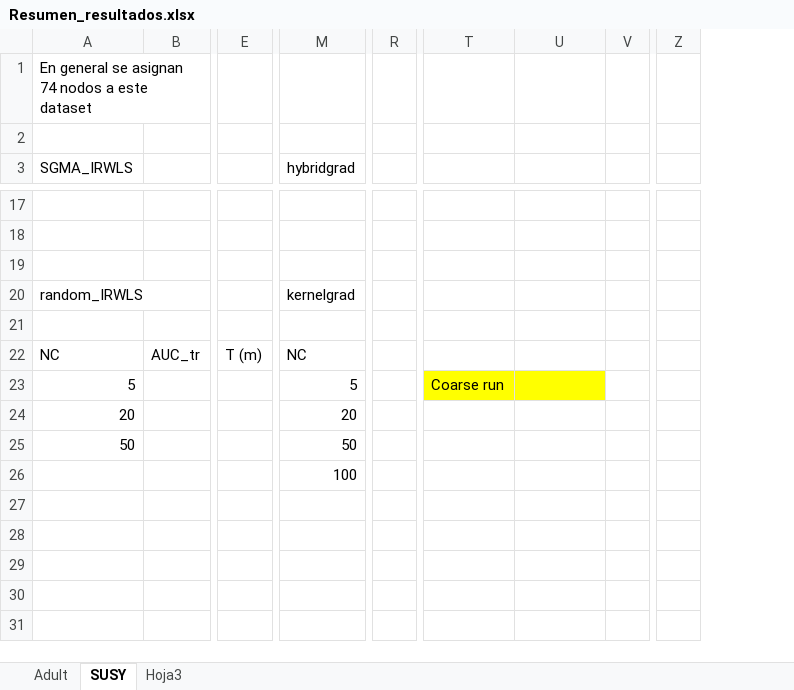
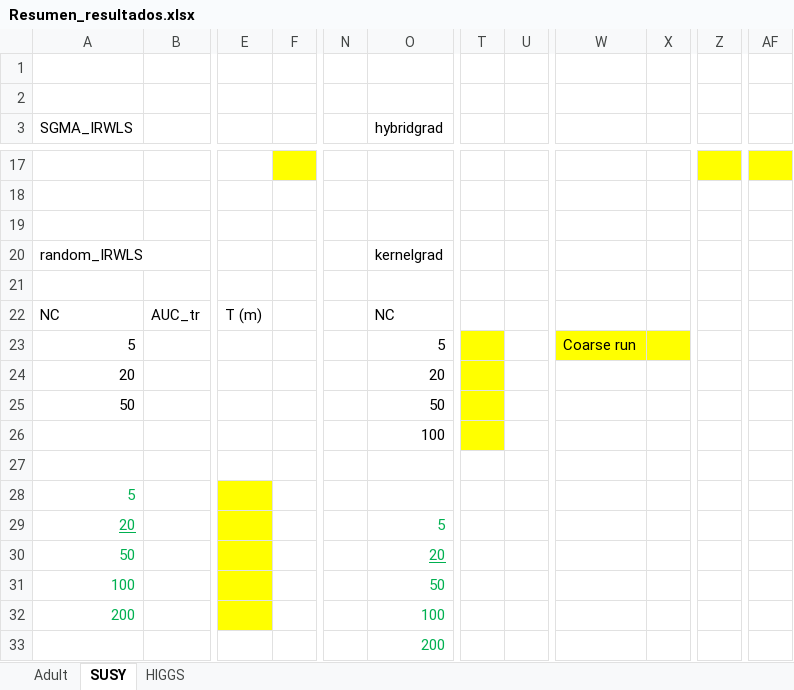
Before and after one commit to angelnaviavazquez/SVM_spark, an Excel workbook: Resumen_resultados.xlsx, sheet SUSY, drawn as a sheet; only a part is shown, gaps mark what is left out; values as stored, in another font and other column widths than the file's, no borders; removed rows and columns are numbered as before the commit, all else as after; rows hold the shown columns only; the diff covers the shown part only; the diff names each change by its address in the sheet, - before the commit and + after, or states it on an @@ line.

Commit message:
Adding HIGGS dataset

```diff
--- a/Resumen_resultados.xlsx (sheet SUSY)
+++ b/Resumen_resultados.xlsx (sheet SUSY)
-sheet tab: Hoja3
+sheet tab: HIGGS
+column F, empty
+column N, empty
+column U, empty
-column T, row 23: Coarse run
+column Z, empty
-column Z, empty
+column AF, empty
-A1 (SGMA_IRWLS): En general se asignan 74 nodos a este dataset
+A1 (SGMA_IRWLS): (empty)
-T23:T26 fill: none
+T23:T26 fill: #FFFF00
-W23: (empty)
+W23: Coarse run
-X23 fill: none
+X23 fill: #FFFF00
+row 27: (empty)
+row 28: 5
+row 29: 20 |  |  |  |  | 5
+row 30: 50 |  |  |  |  | 20
+row 31: 100 |  |  |  |  | 50
+row 32: 200 |  |  |  |  | 100
+row 33:  |  |  |  |  | 200
```
Also changed, not shown: 48 edited cells and cell formats elsewhere in this sheet, sheet Adult, sheet HIGGS, 6 other files.
